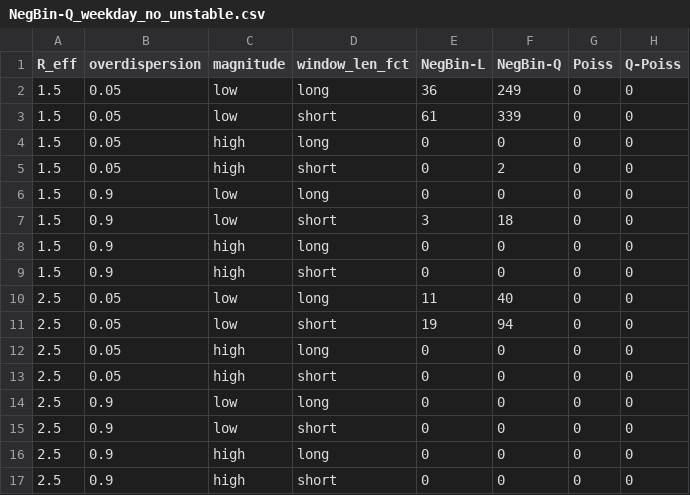
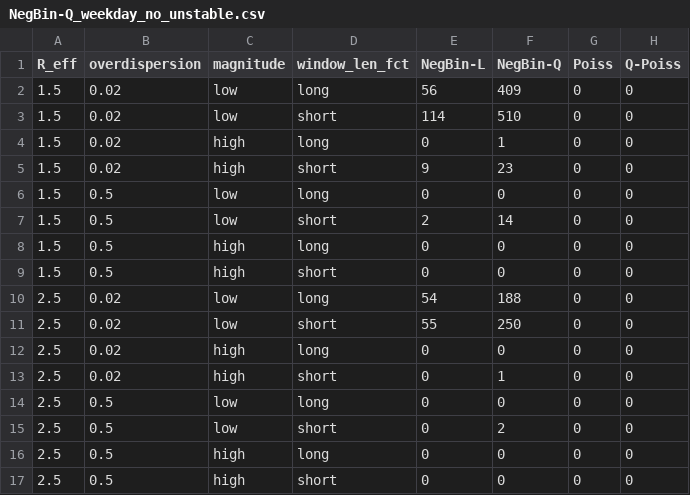
Before and after one commit to kit-health-statistics/epiestim_overdispesion, a CSV file: tables/NegBin-Q_weekday_no_unstable.csv, drawn as a sheet.

```diff
--- a/tables/NegBin-Q_weekday_no_unstable.csv
+++ b/tables/NegBin-Q_weekday_no_unstable.csv
@@ -1,17 +1,17 @@
 R_eff,overdispersion,magnitude,window_len_fct,NegBin-L,NegBin-Q,Poiss,Q-Poiss
-1.5,0.05,low,long,36,249,0,0
-1.5,0.05,low,short,61,339,0,0
-1.5,0.05,high,long,0,0,0,0
-1.5,0.05,high,short,0,2,0,0
-1.5,0.9,low,long,0,0,0,0
-1.5,0.9,low,short,3,18,0,0
-1.5,0.9,high,long,0,0,0,0
-1.5,0.9,high,short,0,0,0,0
-2.5,0.05,low,long,11,40,0,0
-2.5,0.05,low,short,19,94,0,0
-2.5,0.05,high,long,0,0,0,0
-2.5,0.05,high,short,0,0,0,0
-2.5,0.9,low,long,0,0,0,0
-2.5,0.9,low,short,0,0,0,0
-2.5,0.9,high,long,0,0,0,0
-2.5,0.9,high,short,0,0,0,0
+1.5,0.02,low,long,56,409,0,0
+1.5,0.02,low,short,114,510,0,0
+1.5,0.02,high,long,0,1,0,0
+1.5,0.02,high,short,9,23,0,0
+1.5,0.5,low,long,0,0,0,0
+1.5,0.5,low,short,2,14,0,0
+1.5,0.5,high,long,0,0,0,0
+1.5,0.5,high,short,0,0,0,0
+2.5,0.02,low,long,54,188,0,0
+2.5,0.02,low,short,55,250,0,0
+2.5,0.02,high,long,0,0,0,0
+2.5,0.02,high,short,0,1,0,0
+2.5,0.5,low,long,0,0,0,0
+2.5,0.5,low,short,0,2,0,0
+2.5,0.5,high,long,0,0,0,0
+2.5,0.5,high,short,0,0,0,0
```
Also changed, not shown: tables/NegBin-Q_weekday_no_convergence.csv, 7 other files.
